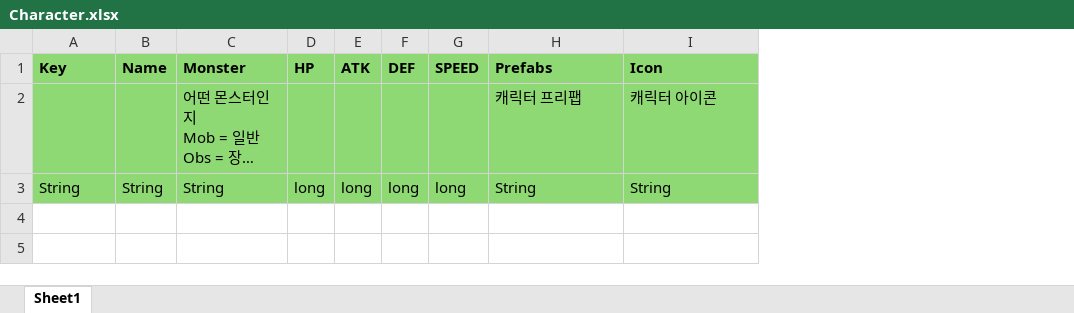
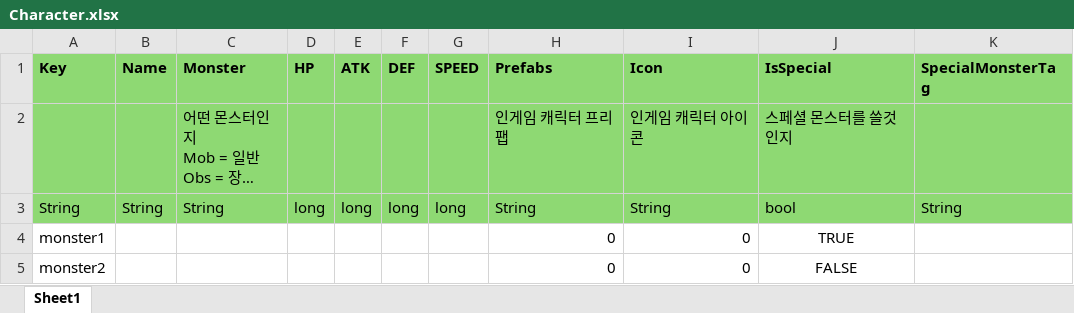
Before and after one commit to scorchLand/kci, an Excel workbook: truck/Table/Character.xlsx, sheet Sheet1, drawn as a sheet; long unchanged cells end in …; values as stored, in another font and other column widths than the file's, no borders; the diff names each change by its address in the sheet, - before the commit and + after, or states it on an @@ line.

Commit message:
캐릭터테이블 수정

```diff
--- a/truck/Table/Character.xlsx (sheet Sheet1)
+++ b/truck/Table/Character.xlsx (sheet Sheet1)
+column J (IsSpecial), rows 2-3: 스페셜 몬스터를 쓸것인지 | bool
+column K (SpecialMonsterTag), row 3: String
-H2 (Prefabs): 캐릭터 프리팹
+H2 (Prefabs): 인게임 캐릭터 프리팹
-I2 (Icon): 캐릭터 아이콘
+I2 (Icon): 인게임 캐릭터 아이콘
+row 4: monster1 |  |  |  |  |  |  | 0 | 0 | TRUE
+row 5: monster2 |  |  |  |  |  |  | 0 | 0 | FALSE
```
